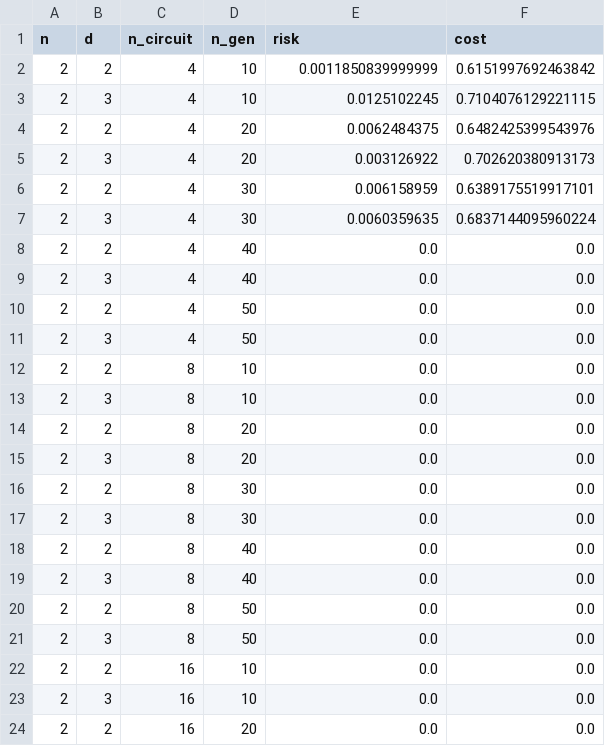
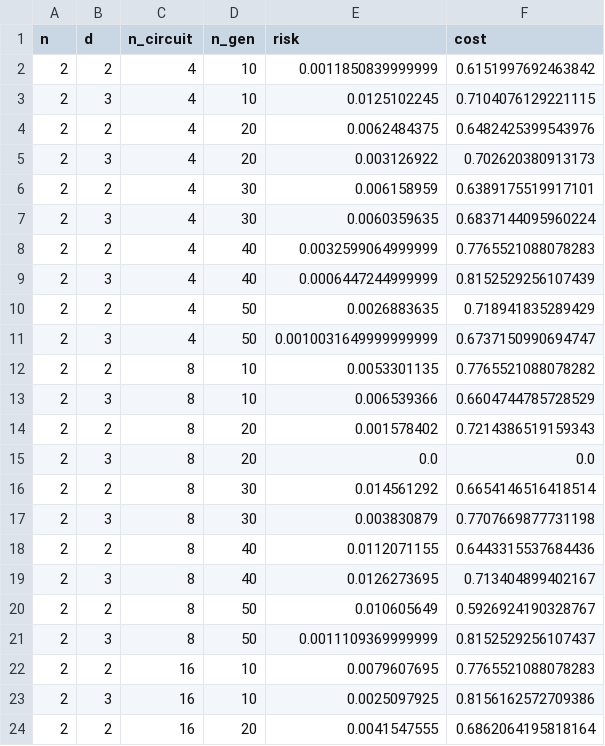
Before and after one commit to vutuanhai237/GA-QAS, a CSV file: codes/risk copy.csv, drawn as a sheet; only a part is shown; the diff covers the shown part only.

Commit message:
Update risk

```diff
--- a/codes/risk copy.csv
+++ b/codes/risk copy.csv
@@ -7,18 +7,18 @@ n,d,n_circuit,n_gen,risk,cost
 2,3,4,30,0.0060359635,0.6837144095960224
-2,2,4,40,0.0,0.0
-2,3,4,40,0.0,0.0
-2,2,4,50,0.0,0.0
-2,3,4,50,0.0,0.0
-2,2,8,10,0.0,0.0
-2,3,8,10,0.0,0.0
-2,2,8,20,0.0,0.0
+2,2,4,40,0.0032599064999999,0.7765521088078283
+2,3,4,40,0.0006447244999999,0.8152529256107439
+2,2,4,50,0.0026883635,0.718941835289429
+2,3,4,50,0.0010031649999999999,0.6737150990694747
+2,2,8,10,0.0053301135,0.7765521088078282
+2,3,8,10,0.006539366,0.6604744785728529
+2,2,8,20,0.001578402,0.7214386519159343
 2,3,8,20,0.0,0.0
-2,2,8,30,0.0,0.0
-2,3,8,30,0.0,0.0
-2,2,8,40,0.0,0.0
-2,3,8,40,0.0,0.0
-2,2,8,50,0.0,0.0
-2,3,8,50,0.0,0.0
-2,2,16,10,0.0,0.0
-2,3,16,10,0.0,0.0
-2,2,16,20,0.0,0.0
+2,2,8,30,0.014561292,0.6654146516418514
+2,3,8,30,0.003830879,0.7707669877731198
+2,2,8,40,0.0112071155,0.6443315537684436
+2,3,8,40,0.0126273695,0.713404899402167
+2,2,8,50,0.010605649,0.5926924190328767
+2,3,8,50,0.0011109369999999,0.8152529256107437
+2,2,16,10,0.0079607695,0.7765521088078283
+2,3,16,10,0.0025097925,0.8156162572709386
+2,2,16,20,0.0041547555,0.6862064195818164
```
Also changed, not shown: 29 edited cells elsewhere in this file, codes/risk.csv, 1 other file.
